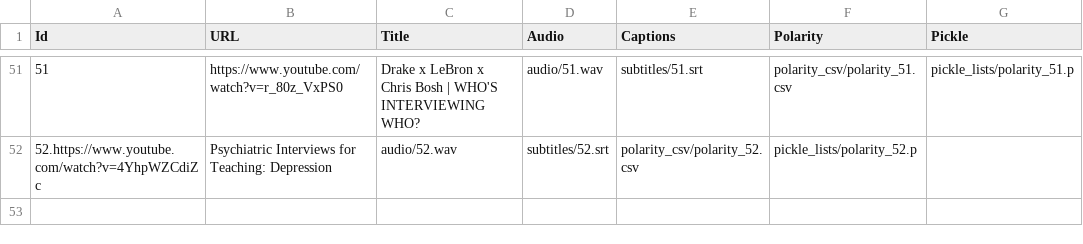
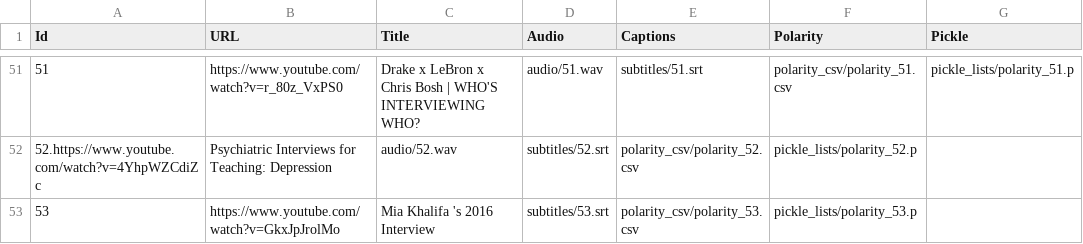
Before and after one commit to salevizo/multimodal_audio, a CSV file: dataset.csv, drawn as a sheet; only a part is shown, gaps mark what is left out; the diff names each change by its address in the sheet, - before the commit and + after, or states it on an @@ line.

Commit message:
Update dataset.csv

```diff
--- a/dataset.csv
+++ b/dataset.csv
+row 53: 53 | https://www.youtube.com/watch?v=GkxJpJrolMo | Mia Khalifa 's 2016 Interview | subtitles/53.srt | polarity_csv/polarity_53.csv | pickle_lists/polarity_53.p
```
